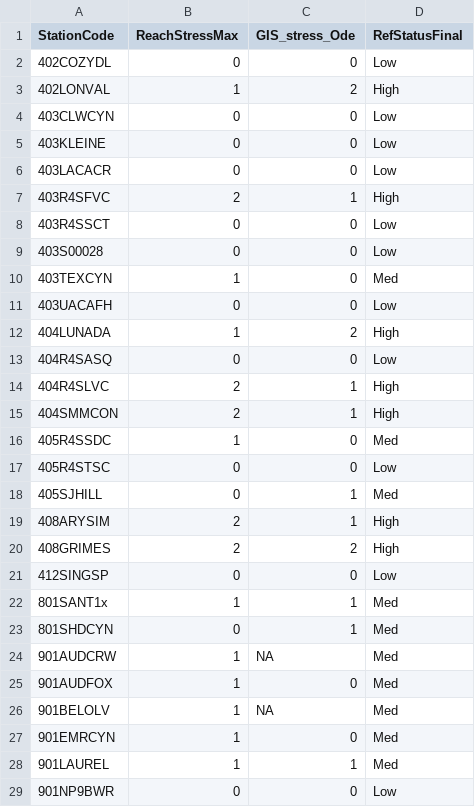
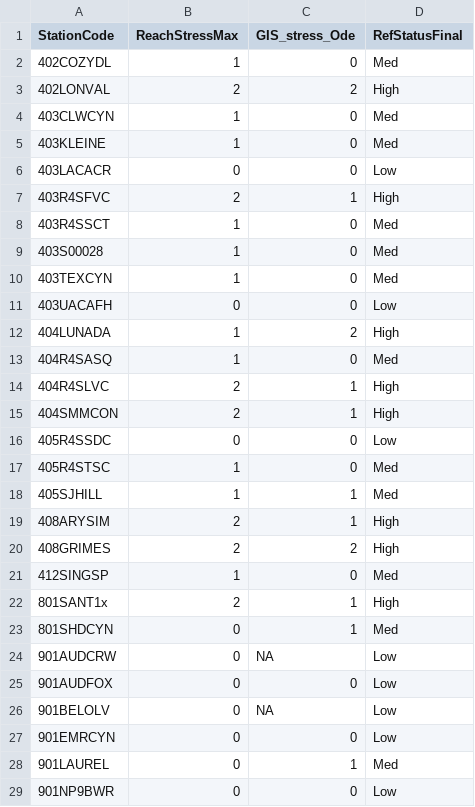
Before and after one commit to raphaelmazor/DryRiverMMIDevelopment, a CSV file: Data/NonBioData/site_status_df.csv, drawn as a sheet; only a part is shown; the diff covers the shown part only.

```diff
--- a/Data/NonBioData/site_status_df.csv
+++ b/Data/NonBioData/site_status_df.csv
@@ -1,10 +1,10 @@
 StationCode,ReachStressMax,GIS_stress_Ode,RefStatusFinal
-402COZYDL,0,0,Low
-402LONVAL,1,2,High
-403CLWCYN,0,0,Low
-403KLEINE,0,0,Low
+402COZYDL,1,0,Med
+402LONVAL,2,2,High
+403CLWCYN,1,0,Med
+403KLEINE,1,0,Med
 403LACACR,0,0,Low
 403R4SFVC,2,1,High
-403R4SSCT,0,0,Low
-403S00028,0,0,Low
+403R4SSCT,1,0,Med
+403S00028,1,0,Med
 403TEXCYN,1,0,Med
@@ -12,18 +12,18 @@ StationCode,ReachStressMax,GIS_stress_Ode,RefStatusFinal
 404LUNADA,1,2,High
-404R4SASQ,0,0,Low
+404R4SASQ,1,0,Med
 404R4SLVC,2,1,High
 404SMMCON,2,1,High
-405R4SSDC,1,0,Med
-405R4STSC,0,0,Low
-405SJHILL,0,1,Med
+405R4SSDC,0,0,Low
+405R4STSC,1,0,Med
+405SJHILL,1,1,Med
 408ARYSIM,2,1,High
 408GRIMES,2,2,High
-412SINGSP,0,0,Low
-801SANT1x,1,1,Med
+412SINGSP,1,0,Med
+801SANT1x,2,1,High
 801SHDCYN,0,1,Med
-901AUDCRW,1,NA,Med
-901AUDFOX,1,0,Med
-901BELOLV,1,NA,Med
-901EMRCYN,1,0,Med
-901LAUREL,1,1,Med
+901AUDCRW,0,NA,Low
+901AUDFOX,0,0,Low
+901BELOLV,0,NA,Low
+901EMRCYN,0,0,Low
+901LAUREL,0,1,Med
 901NP9BWR,0,0,Low
```
Also changed, not shown: 84 edited cells elsewhere in this file, Data/NonBioData/GIS/All_Sites_Bug_Bryo_RB4_RB9_GIS.csv, Data/NonBioData/Habitat/PHAB_Metrics_07272023.csv, 3 other files.
